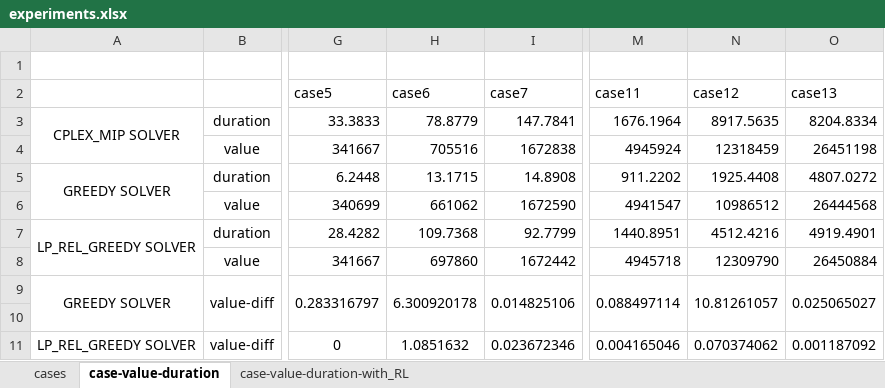
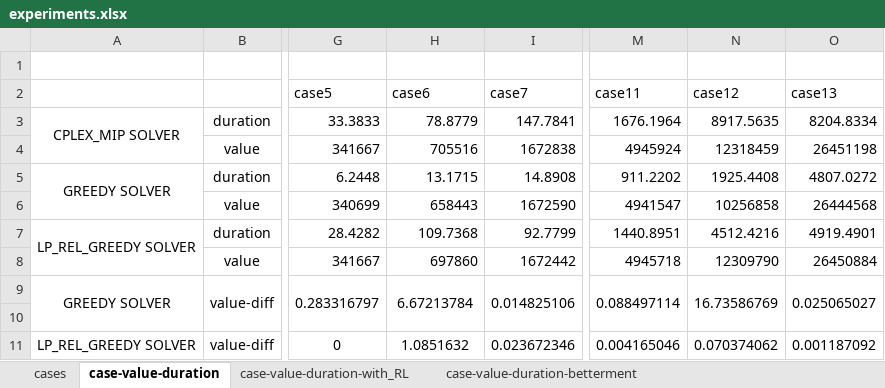
Before and after one commit to dursunkoc/copt, an Excel workbook: experiments.xlsx, sheet case-value-duration, drawn as a sheet; only a part is shown, gaps mark what is left out; values as stored, in another font and other column widths than the file's, no borders; charts and pictures not drawn; the diff names each change by its address in the sheet, - before the commit and + after, or states it on an @@ line.

```diff
--- a/experiments.xlsx (sheet case-value-duration)
+++ b/experiments.xlsx (sheet case-value-duration)
+sheet tab: case-value-duration-betterment
-H6 (case6): 661062
+H6 (case6): 658443
-N6 (case12): 10986512
+N6 (case12): 10256858
-H9 (case6): 6.300920178
+H9 (case6): 6.67213784
-N9 (case12): 10.81261057
+N9 (case12): 16.73586769
```
Also changed, not shown: charts or pictures, 11 other files.
